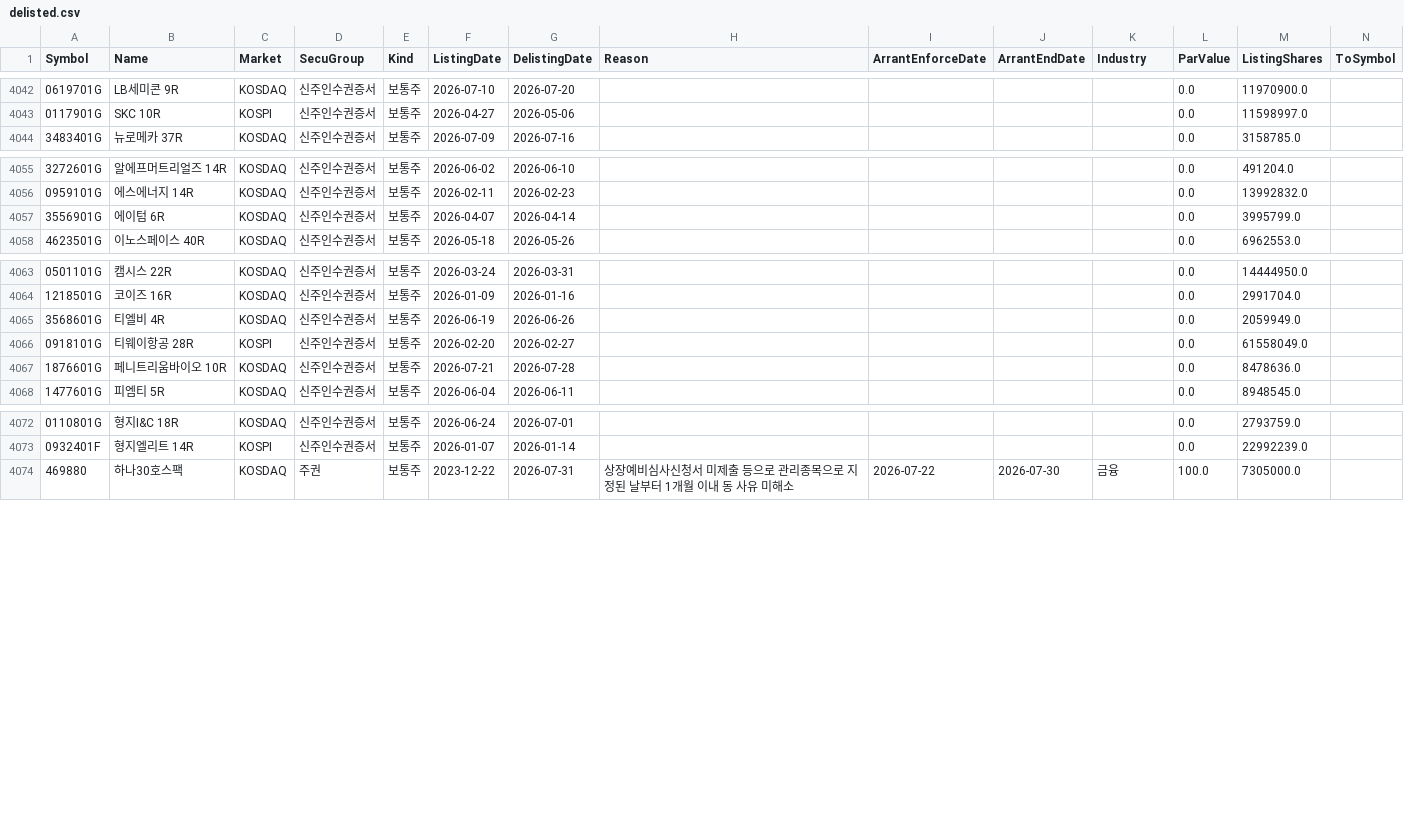
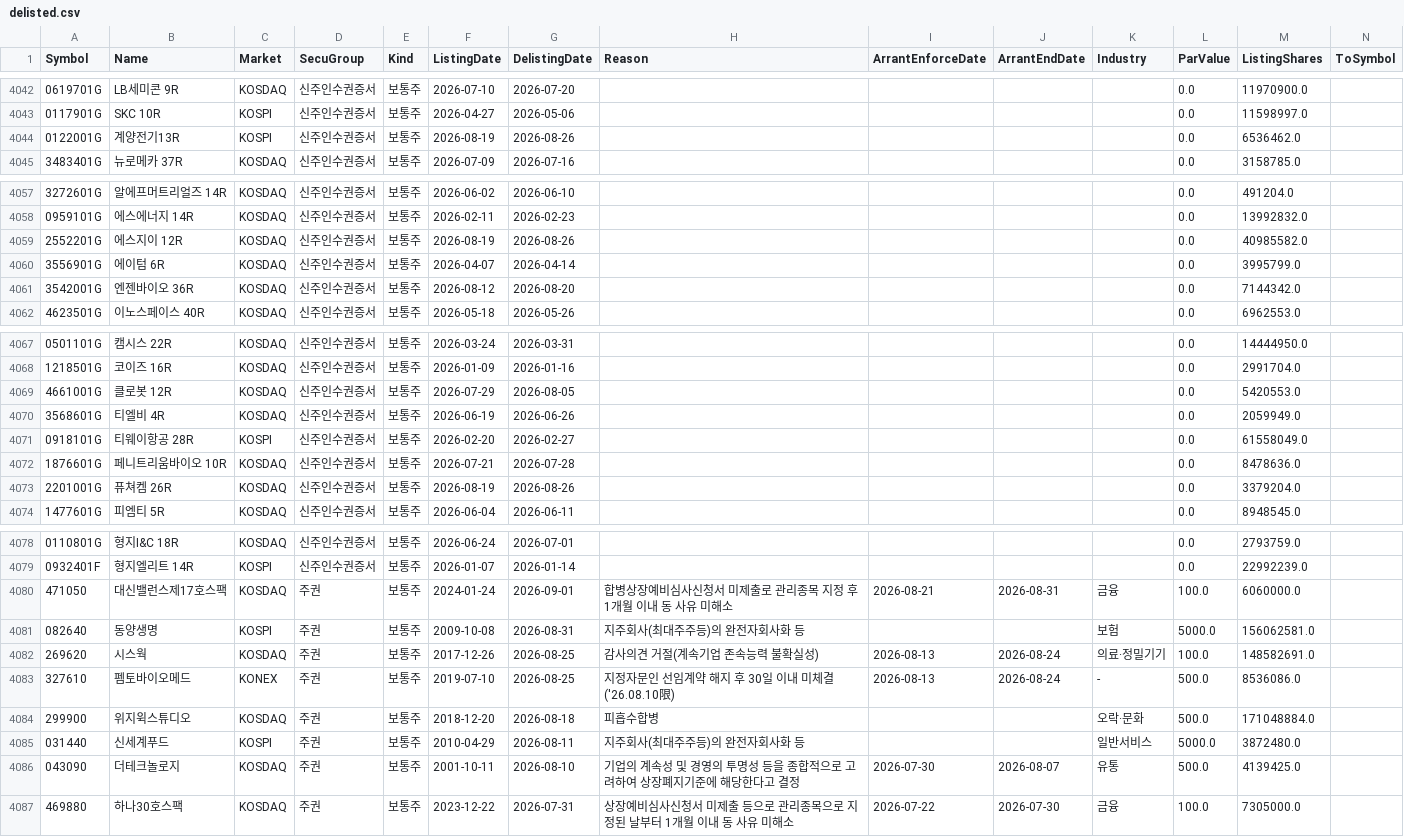
Before and after one commit to sunbmj4119-cmd/rich, a CSV file: data/delisted.csv, drawn as a sheet; only a part is shown, gaps mark what is left out; rows hold the shown columns only; the diff covers the shown part only; the diff names each change by its address in the sheet, - before the commit and + after, or states it on an @@ line.

```diff
--- a/data/delisted.csv
+++ b/data/delisted.csv
+row 4044: 0122001G | 계양전기13R | KOSPI | 신주인수권증서 | 보통주 | 2026-08-19 | 2026-08-26 |  |  |  |  | 0.0 | 6536462.0
+row 4059: 2552201G | 에스지이 12R | KOSDAQ | 신주인수권증서 | 보통주 | 2026-08-19 | 2026-08-26 |  |  |  |  | 0.0 | 40985582.0
+row 4061: 3542001G | 엔젠바이오 36R | KOSDAQ | 신주인수권증서 | 보통주 | 2026-08-12 | 2026-08-20 |  |  |  |  | 0.0 | 7144342.0
+row 4069: 4661001G | 클로봇 12R | KOSDAQ | 신주인수권증서 | 보통주 | 2026-07-29 | 2026-08-05 |  |  |  |  | 0.0 | 5420553.0
+row 4073: 2201001G | 퓨쳐켐 26R | KOSDAQ | 신주인수권증서 | 보통주 | 2026-08-19 | 2026-08-26 |  |  |  |  | 0.0 | 3379204.0
+row 4080: 471050 | 대신밸런스제17호스팩 | KOSDAQ | 주권 | 보통주 | 2024-01-24 | 2026-09-01 | 합병상장예비심사신청서 미제출로 관리종목 지정 후 1개월 이내 동 사유 미해소 | 2026-08-21 | 2026-08-31 | 금융 | 100.0 | 6060000.0
+row 4081: 082640 | 동양생명 | KOSPI | 주권 | 보통주 | 2009-10-08 | 2026-08-31 | 지주회사(최대주주등)의 완전자회사화 등 |  |  | 보험 | 5000.0 | 156062581.0
+row 4082: 269620 | 시스웍 | KOSDAQ | 주권 | 보통주 | 2017-12-26 | 2026-08-25 | 감사의견 거절(계속기업 존속능력 불확실성) | 2026-08-13 | 2026-08-24 | 의료·정밀기기 | 100.0 | 148582691.0
+row 4083: 327610 | 펨토바이오메드 | KONEX | 주권 | 보통주 | 2019-07-10 | 2026-08-25 | 지정자문인 선임계약 해지 후 30일 이내 미체결('26.08.10限) | 2026-08-13 | 2026-08-24 | - | 500.0 | 8536086.0
+row 4084: 299900 | 위지윅스튜디오 | KOSDAQ | 주권 | 보통주 | 2018-12-20 | 2026-08-18 | 피흡수합병 |  |  | 오락·문화 | 500.0 | 171048884.0
+row 4085: 031440 | 신세계푸드 | KOSPI | 주권 | 보통주 | 2010-04-29 | 2026-08-11 | 지주회사(최대주주등)의 완전자회사화 등 |  |  | 일반서비스 | 5000.0 | 3872480.0
+row 4086: 043090 | 더테크놀로지 | KOSDAQ | 주권 | 보통주 | 2001-10-11 | 2026-08-10 | 기업의 계속성 및 경영의 투명성 등을 종합적으로 고려하여 상장폐지기준에 해당한다고 결정 | 2026-07-30 | 2026-08-07 | 유통 | 500.0 | 4139425.0
```
Also changed, not shown: 1 added row and 3 edited cells elsewhere in this file, data/universe.csv.
